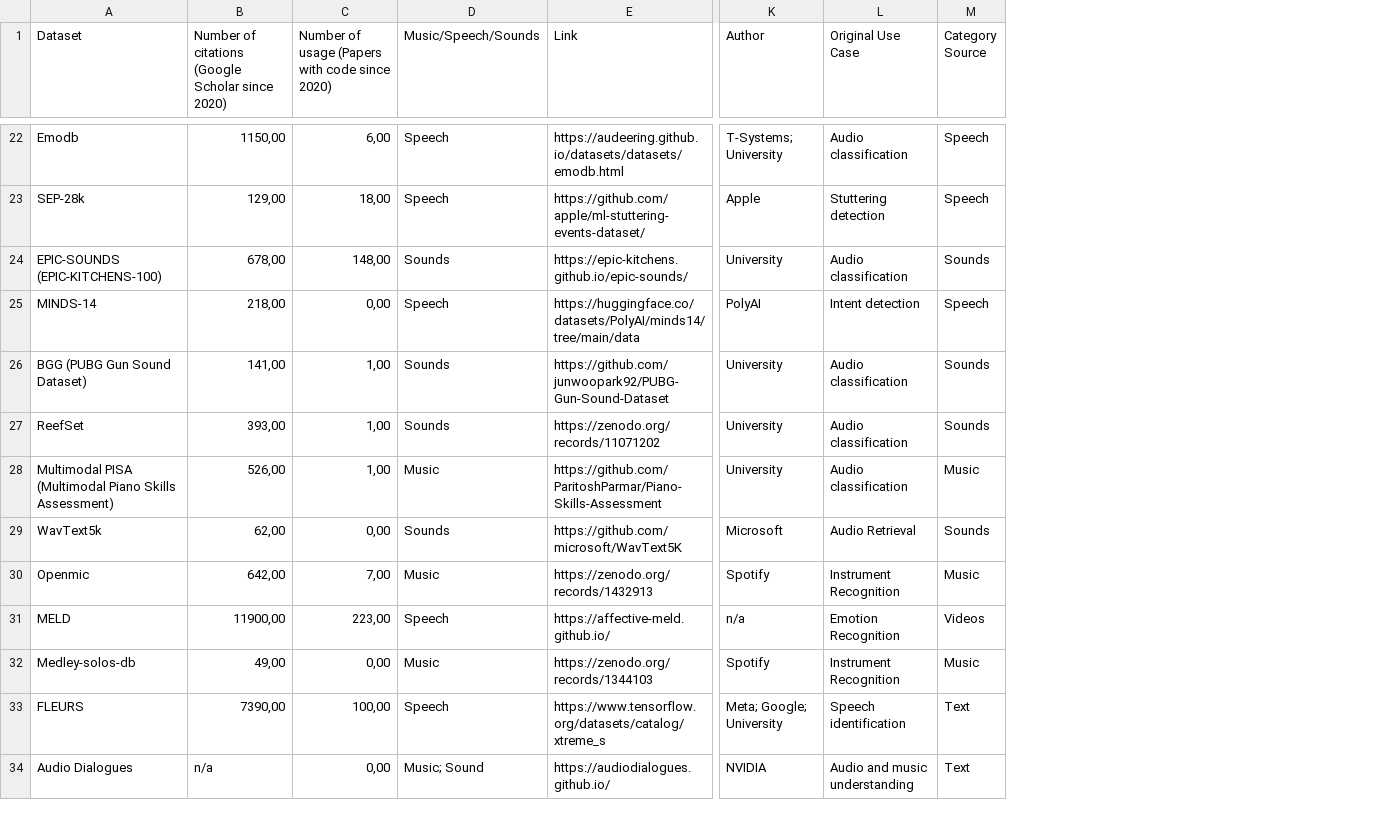
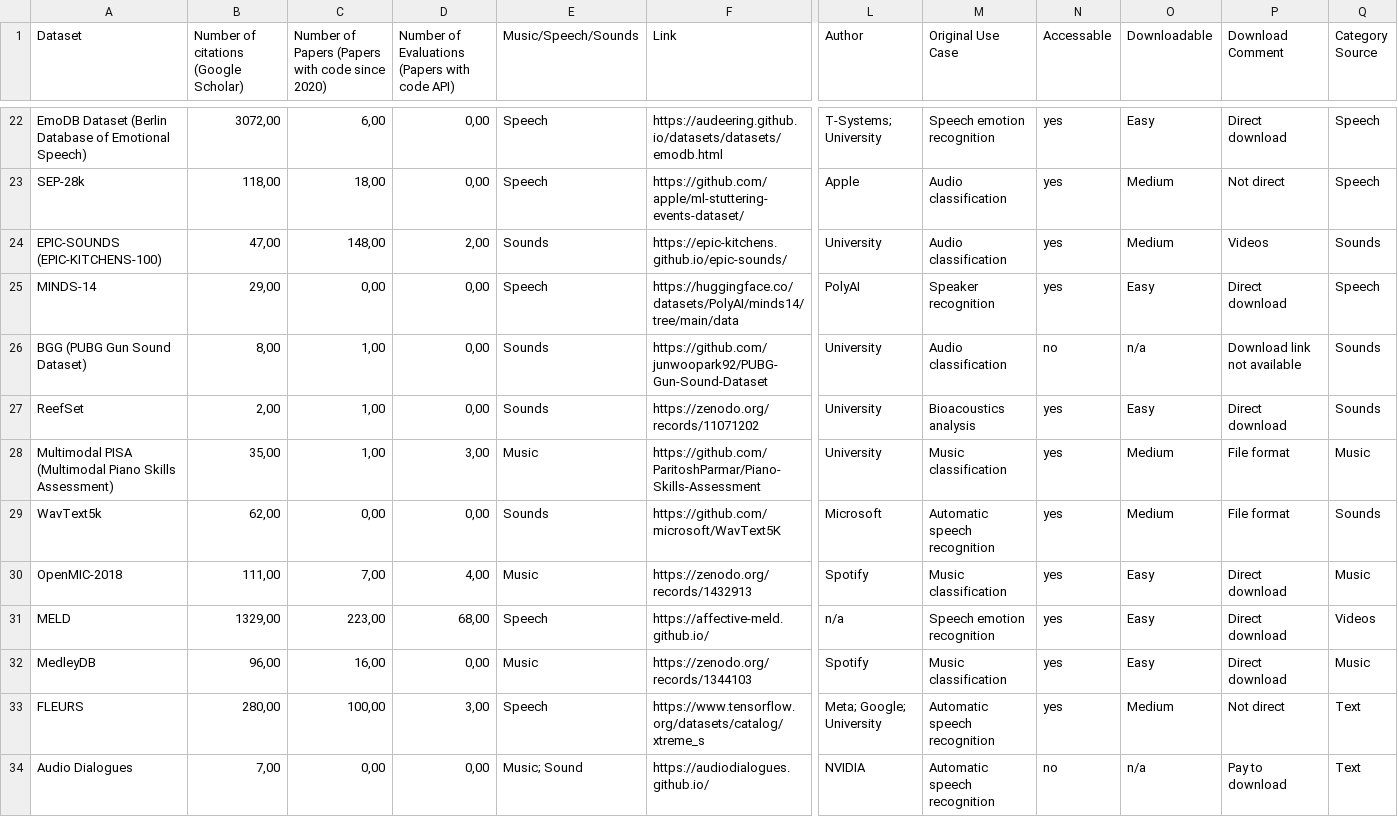
Before and after one commit to lookinALX/Data_Science_and_Co_TU_Wien, a CSV file: BA/datasets.csv, drawn as a sheet; only a part is shown, gaps mark what is left out; removed rows and columns are numbered as before the commit, all else as after; the diff covers the shown part only; the diff names each change by its address in the sheet, - before the commit and + after, or states it on an @@ line.

Commit message:
datasets.csv

```diff
--- a/BA/datasets.csv
+++ b/BA/datasets.csv
-column B, row 1: Number of citations (Google Scholar since 2020); rows 22-34: 1150,00 | 129,00 | 678,00 | 218,00 | 141,00 | 393,00 | 526,00 | 62,00 | 642,00 | 11900,00 | 49,00 | 7390,00 | n/a
+column B, row 1: Number of citations (Google Scholar); rows 22-34: 3072,00 | 118,00 | 47,00 | 29,00 | 8,00 | 2,00 | 35,00 | 62,00 | 111,00 | 1329,00 | 96,00 | 280,00 | 7,00
+column D, row 1: Number of Evaluations (Papers with code API); rows 22-34: 0,00 | 0,00 | 2,00 | 0,00 | 0,00 | 0,00 | 3,00 | 0,00 | 4,00 | 68,00 | 0,00 | 3,00 | 0,00
+column N (Accessable), rows 22-34: yes | yes | yes | yes | no | yes | yes | yes | yes | yes | yes | yes | no
+column O (Downloadable), rows 22-34: Easy | Medium | Medium | Easy | n/a | Easy | Medium | Medium | Easy | Easy | Easy | Medium | n/a
+column P (Download Comment), rows 22-34: Direct download | Not direct | Videos | Direct download | Download link not available | Direct download | File format | File format | Direct download | Direct download | Direct download | Not direct | Pay to download
-C1: Number of usage (Papers with…
+C1: Number of Papers (Papers with…
-A22 (Dataset): Emodb
+A22 (Dataset): EmoDB Dataset (Berlin Database of Emotional Speech)
-M22 (Original Use Case): Audio classification
+M22 (Original Use Case): Speech emotion recognition
-M23 (Original Use Case): Stuttering detection
+M23 (Original Use Case): Audio classification
-M25 (Original Use Case): Intent detection
+M25 (Original Use Case): Speaker recognition
-M27 (Original Use Case): Audio classification
+M27 (Original Use Case): Bioacoustics analysis
-M28 (Original Use Case): Audio classification
+M28 (Original Use Case): Music classification
-M29 (Original Use Case): Audio Retrieval
+M29 (Original Use Case): Automatic speech recognition
-A30 (Dataset): Openmic
+A30 (Dataset): OpenMIC-2018
-M30 (Original Use Case): Instrument Recognition
+M30 (Original Use Case): Music classification
-M31 (Original Use Case): Emotion Recognition
+M31 (Original Use Case): Speech emotion recognition
-A32 (Dataset): Medley-solos-db
+A32 (Dataset): MedleyDB
-C32: 0,00
+C32: 16,00
-M32 (Original Use Case): Instrument Recognition
+M32 (Original Use Case): Music classification
-M33 (Original Use Case): Speech identification
+M33 (Original Use Case): Automatic speech recognition
-M34 (Original Use Case): Audio and music understanding
+M34 (Original Use Case): Automatic speech recognition
```
Also changed, not shown: 46 edited cells elsewhere in this file.
